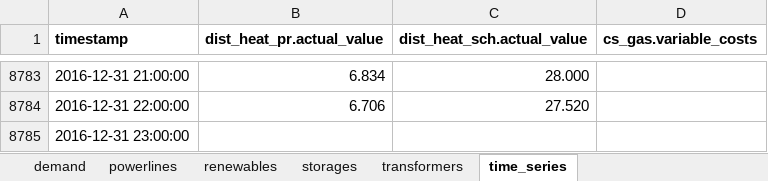
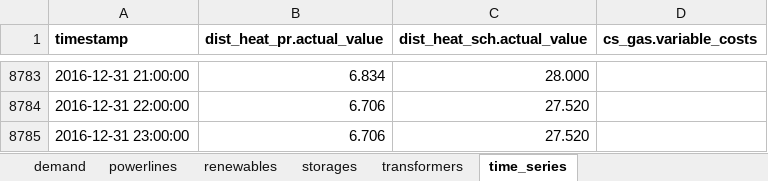
Before and after one commit to windnode/WindNODE_KWUM, an Excel workbook: windnode_kwum/scenarios/data/reference_scenario_curtailment.xlsx, sheet time_series, drawn as a sheet; only a part is shown, gaps mark what is left out; values as stored, in another font and other column widths than the file's, no borders; the diff names each change by its address in the sheet, - before the commit and + after, or states it on an @@ line.

```diff
--- a/windnode_kwum/scenarios/data/reference_scenario_curtailment.xlsx (sheet time_series)
+++ b/windnode_kwum/scenarios/data/reference_scenario_curtailment.xlsx (sheet time_series)
-B8785 (dist_heat_pr.actual_value): (empty)
+B8785 (dist_heat_pr.actual_value): 6.706
-C8785 (dist_heat_sch.actual_value): (empty)
+C8785 (dist_heat_sch.actual_value): 27.520
```
Also changed, not shown: sheet transformers, sheet demand, sheet buses, 4 other files.
